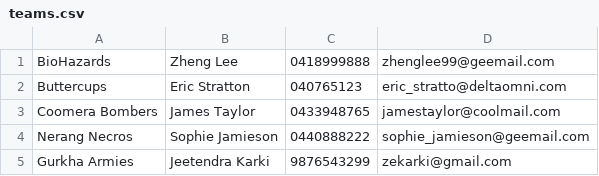
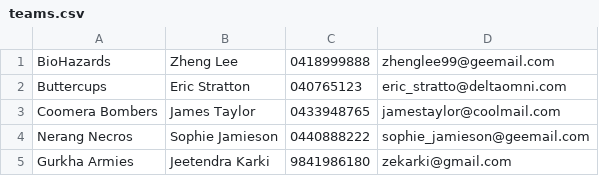
Before and after one commit to zekarki/practice, a CSV file: teams.csv, drawn as a sheet.

```diff
--- a/teams.csv
+++ b/teams.csv
@@ -4,2 +4,2 @@ Coomera Bombers,James Taylor,0433948765,jamestaylor@coolmail.com
 Nerang Necros,Sophie Jamieson,0440888222,sophie_jamieson@geemail.com
-Gurkha Armies,Jeetendra Karki,9876543299,zekarki@gmail.com
+Gurkha Armies,Jeetendra Karki,9841986180,zekarki@gmail.com
```
Also changed, not shown: 11 other files.
